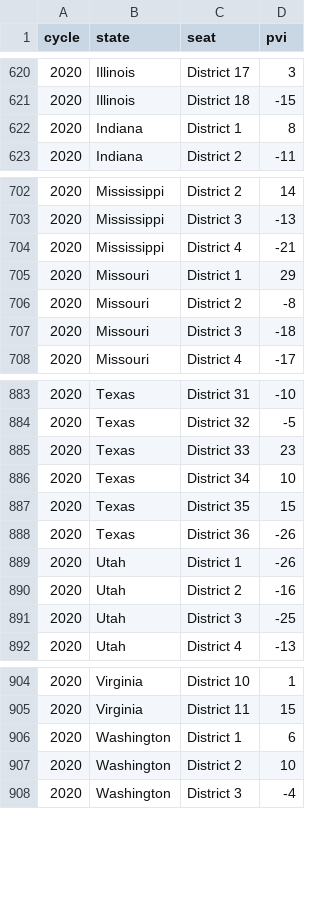
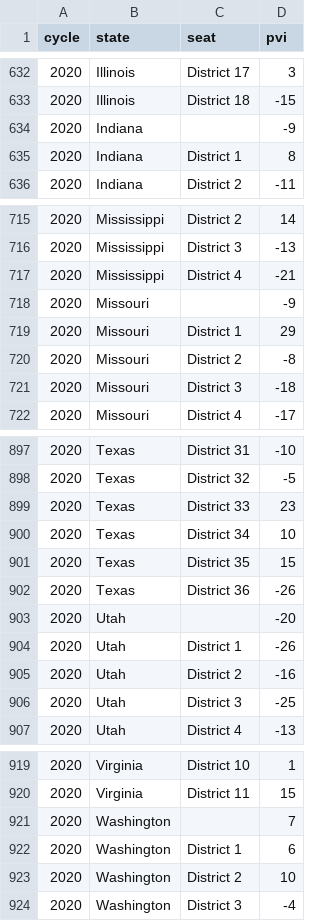
Before and after one commit to markjrieke/2022-midterm-forecasts, a CSV file: data/models/midterm_model/pvi.csv, drawn as a sheet; only a part is shown, gaps mark what is left out; the diff covers the shown part only.

```diff
--- a/data/models/midterm_model/pvi.csv
+++ b/data/models/midterm_model/pvi.csv
@@ -621,2 +633,3 @@ cycle,state,seat,pvi
 2020,Illinois,District 18,-15
+2020,Indiana,,-9
 2020,Indiana,District 1,8
@@ -704,2 +717,3 @@ cycle,state,seat,pvi
 2020,Mississippi,District 4,-21
+2020,Missouri,,-9
 2020,Missouri,District 1,29
@@ -888,2 +902,3 @@ cycle,state,seat,pvi
 2020,Texas,District 36,-26
+2020,Utah,,-20
 2020,Utah,District 1,-26
@@ -905,2 +920,3 @@ cycle,state,seat,pvi
 2020,Virginia,District 11,15
+2020,Washington,,7
 2020,Washington,District 1,6
```
Also changed, not shown: 12 added rows elsewhere in this file.
